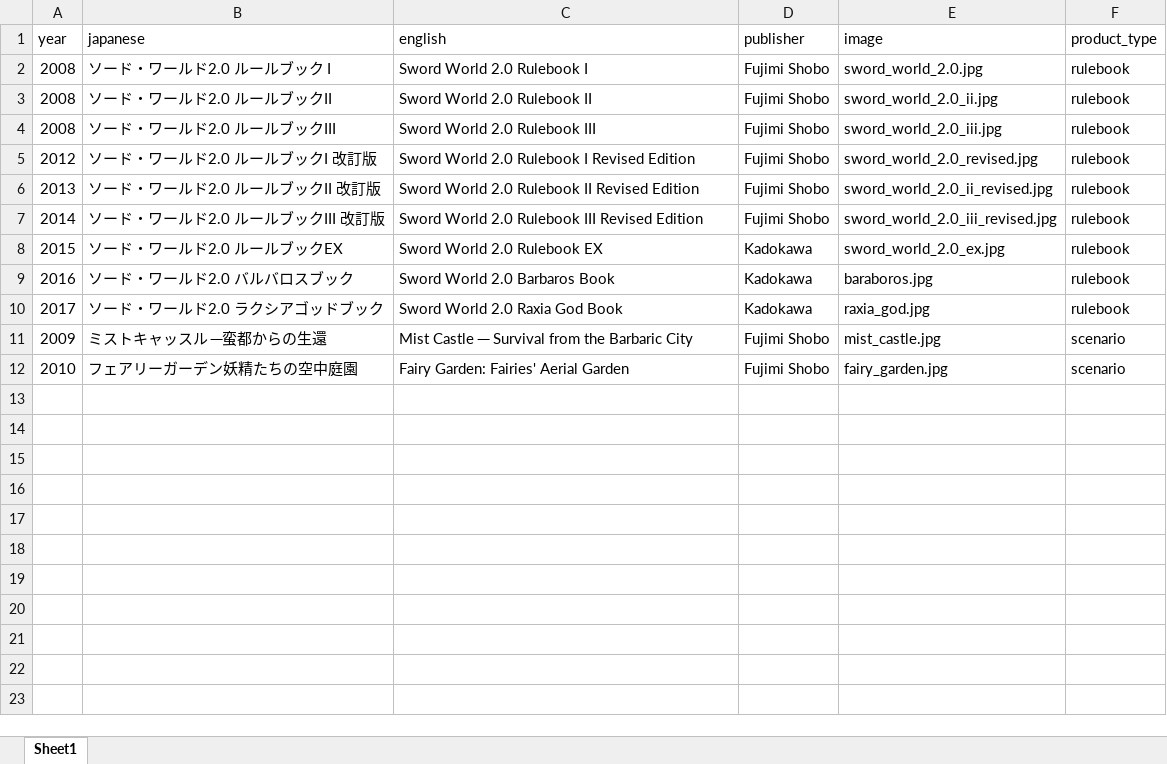
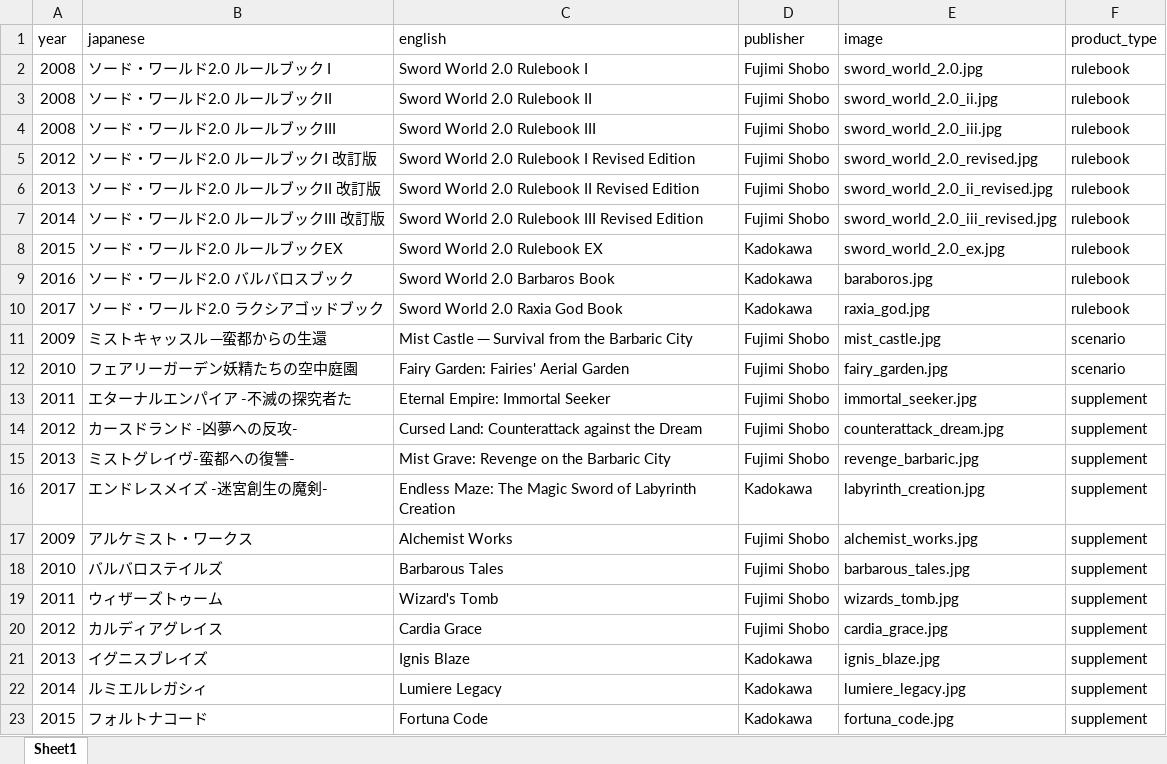
Before and after one commit to weatherspud/japanese-collectors-list, an Excel workbook: sword-world-2/checklist.xlsx, sheet Sheet1, drawn as a sheet; values as stored, in another font and other column widths than the file's, no borders; the diff names each change by its address in the sheet, - before the commit and + after, or states it on an @@ line.

Commit message:
sword-world

```diff
--- a/sword-world-2/checklist.xlsx (sheet Sheet1)
+++ b/sword-world-2/checklist.xlsx (sheet Sheet1)
+row 13: 2011 | エターナルエンパイア ‐不滅の探究者た | Eternal Empire: Immortal Seeker | Fujimi Shobo | immortal_seeker.jpg | supplement
+row 14: 2012 | カースドランド ‐凶夢への反攻‐ | Cursed Land: Counterattack against the Dream | Fujimi Shobo | counterattack_dream.jpg | supplement
+row 15: 2013 | ミストグレイヴ‐蛮都への復讐‐ | Mist Grave: Revenge on the Barbaric City | Fujimi Shobo | revenge_barbaric.jpg | supplement
+row 16: 2017 | エンドレスメイズ -迷宮創生の魔剣- | Endless Maze: The Magic Sword of Labyrinth Creation | Kadokawa | labyrinth_creation.jpg | supplement
+row 17: 2009 | アルケミスト・ワークス | Alchemist Works | Fujimi Shobo | alchemist_works.jpg | supplement
+row 18: 2010 | バルバロステイルズ | Barbarous Tales | Fujimi Shobo | barbarous_tales.jpg | supplement
+row 19: 2011 | ウィザーズトゥーム | Wizard's Tomb | Fujimi Shobo | wizards_tomb.jpg | supplement
+row 20: 2012 | カルディアグレイス | Cardia Grace | Fujimi Shobo | cardia_grace.jpg | supplement
+row 21: 2013 | イグニスブレイズ | Ignis Blaze | Kadokawa | ignis_blaze.jpg | supplement
+row 22: 2014 | ルミエルレガシィ | Lumiere Legacy | Kadokawa | lumiere_legacy.jpg | supplement
+row 23: 2015 | フォルトナコード | Fortuna Code | Kadokawa | fortuna_code.jpg | supplement
```
Also changed, not shown: 14 other files.
